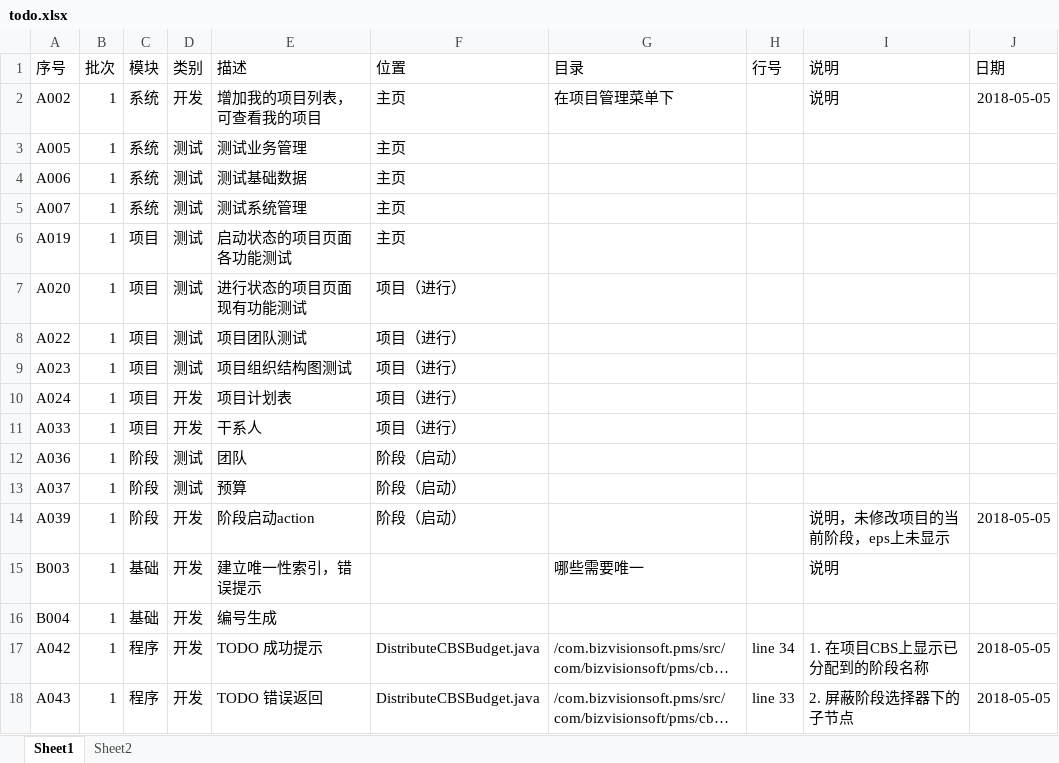
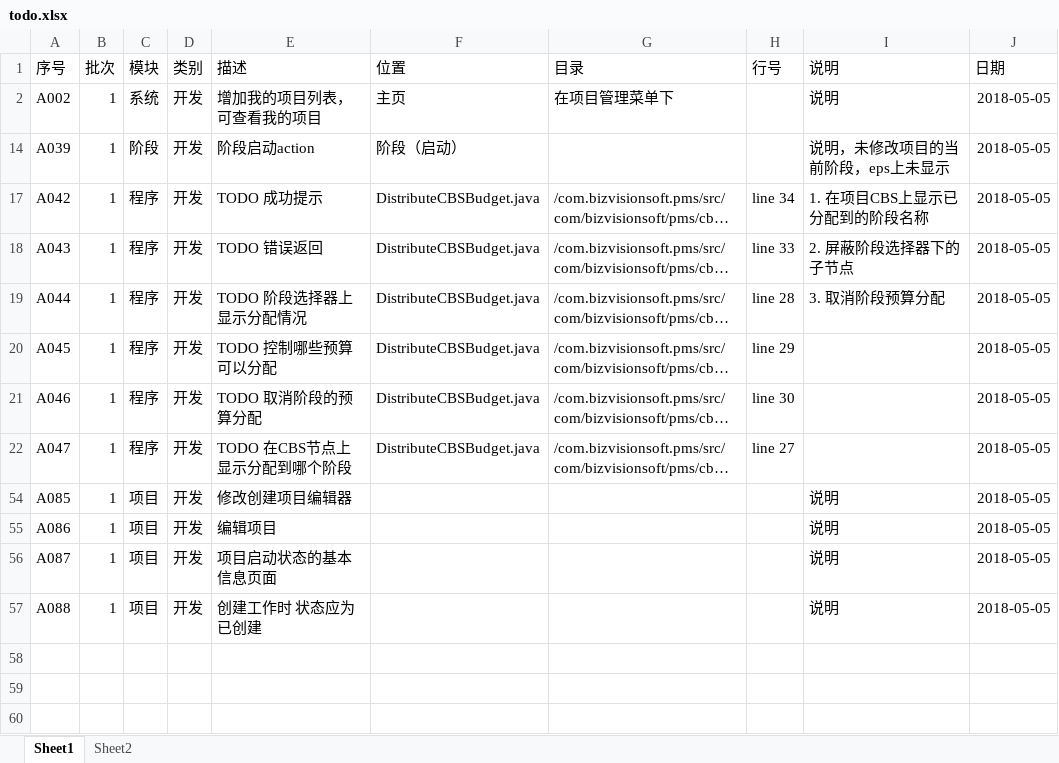
Before and after one commit to wang-shun/bvs, an Excel workbook: com.bizvisionsoft.pms/todo.xlsx, sheet Sheet1, drawn as a sheet; only a part is shown; the shorter side is filled out with more unchanged rows; long unchanged cells end in …; values as stored, in another font and other column widths than the file's, no borders; table styles not drawn; the diff covers the shown part only; the diff names each change by its address in the sheet, - before the commit and + after, or states it on an @@ line.

```diff
--- a/com.bizvisionsoft.pms/todo.xlsx (sheet Sheet1)
+++ b/com.bizvisionsoft.pms/todo.xlsx (sheet Sheet1)
@@ row 3 hidden: A005 | 1 | 系统 | 测试 | 测试业务管理 | 主页 @@
@@ row 4 hidden: A006 | 1 | 系统 | 测试 | 测试基础数据 | 主页 @@
@@ row 5 hidden: A007 | 1 | 系统 | 测试 | 测试系统管理 | 主页 @@
@@ row 6 hidden: A019 | 1 | 项目 | 测试 | 启动状态的项目页面各功能测试 | 主页 @@
@@ row 7 hidden: A020 | 1 | 项目 | 测试 | 进行状态的项目页面现有功能测试 | 项目（进行） @@
@@ row 8 hidden: A022 | 1 | 项目 | 测试 | 项目团队测试 | 项目（进行） @@
@@ row 9 hidden: A023 | 1 | 项目 | 测试 | 项目组织结构图测试 | 项目（进行） @@
@@ row 10 hidden: A024 | 1 | 项目 | 开发 | 项目计划表 | 项目（进行） @@
@@ row 11 hidden: A033 | 1 | 项目 | 开发 | 干系人 | 项目（进行） @@
@@ row 12 hidden: A036 | 1 | 阶段 | 测试 | 团队 | 阶段（启动） @@
@@ row 13 hidden: A037 | 1 | 阶段 | 测试 | 预算 | 阶段（启动） @@
@@ row 15 hidden: B003 | 1 | 基础 | 开发 | 建立唯一性索引，错误提示 |  | 哪些需要唯一 |  | 说明 @@
@@ row 16 hidden: B004 | 1 | 基础 | 开发 | 编号生成 @@
```
Also changed, not shown: 65 hidden or unhidden rows elsewhere in this sheet, 1 other file.
